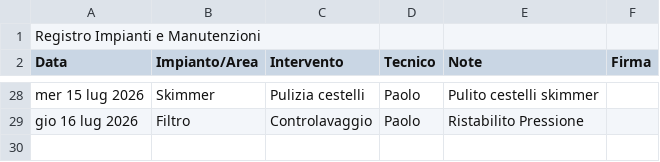
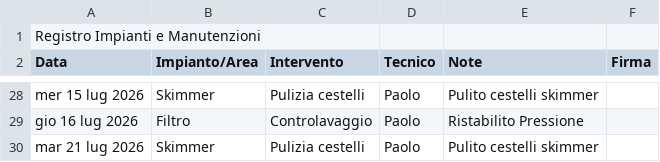
Before and after one commit to paolodelbalio/registrileanfore, a CSV file: REGISTRO MANUTENZIONE INTERVENTI .csv, drawn as a sheet; only a part is shown, gaps mark what is left out.

Commit message:
Aggiornamento automatico: REGISTRO MANUTENZIONE INTERVENTI .csv

```diff
--- a/REGISTRO MANUTENZIONE INTERVENTI .csv
+++ b/REGISTRO MANUTENZIONE INTERVENTI .csv
@@ -69 +69,2 @@ mer 15 lug 2026,Skimmer,Pulizia cestelli,Paolo,Pulito cestelli skimmer,
 gio 16 lug 2026,Filtro,Controlavaggio,Paolo,Ristabilito Pressione,
+mar 21 lug 2026,Skimmer,Pulizia cestelli,Paolo,Pulito cestelli skimmer,
```
